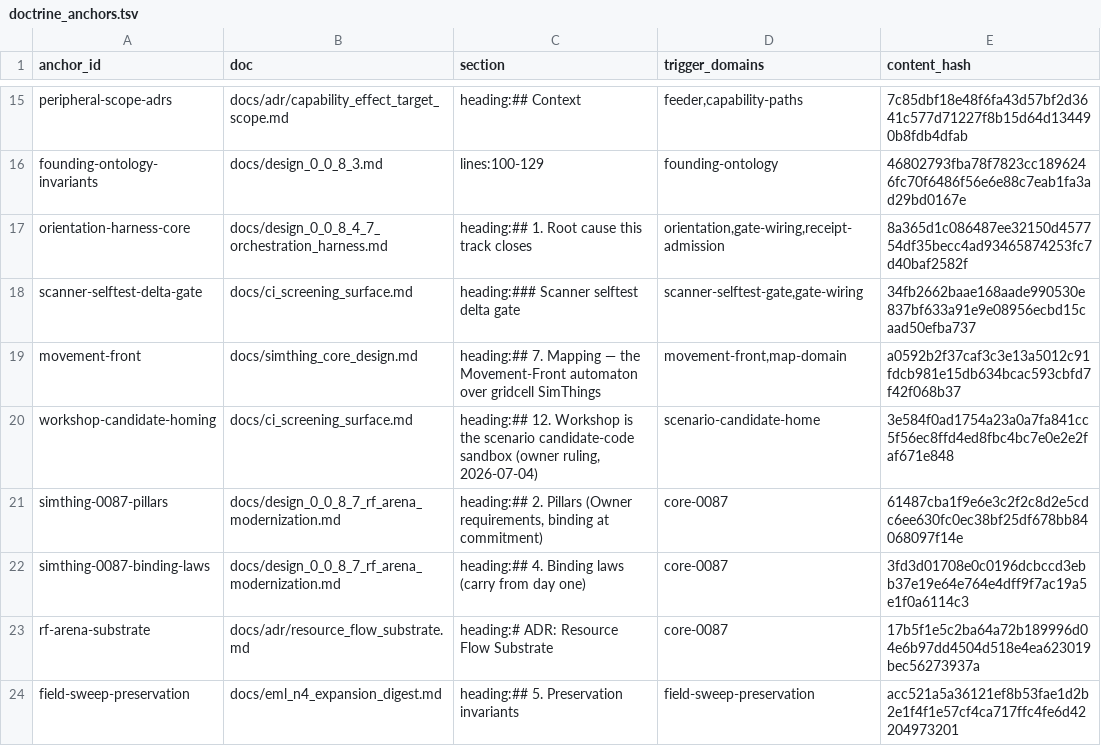
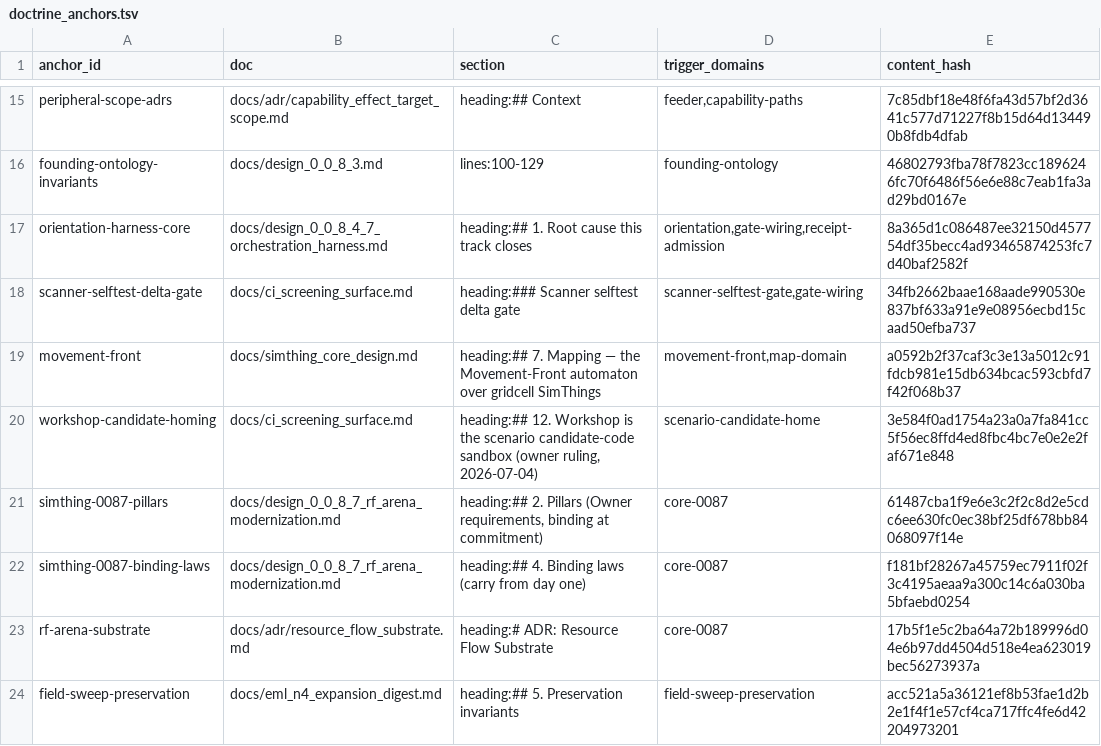
Before and after one commit to khorum08/SimThing, a TSV file: scripts/ci/doctrine_anchors.tsv, drawn as a sheet; only a part is shown, gaps mark what is left out.

```diff
--- a/scripts/ci/doctrine_anchors.tsv
+++ b/scripts/ci/doctrine_anchors.tsv
@@ -21,3 +21,3 @@ workshop-candidate-homing	docs/ci_screening_surface.md	heading:## 12. Workshop i
 simthing-0087-pillars	docs/design_0_0_8_7_rf_arena_modernization.md	heading:## 2. Pillars (Owner requirements, binding at commitment)	core-0087	61487cba1f9e6e3c2f2c8d2e5cdc6ee630fc0ec38bf25df678bb84068097f14e
-simthing-0087-binding-laws	docs/design_0_0_8_7_rf_arena_modernization.md	heading:## 4. Binding laws (carry from day one)	core-0087	3fd3d01708e0c0196dcbccd3ebb37e19e64e764e4dff9f7ac19a5e1f0a6114c3
+simthing-0087-binding-laws	docs/design_0_0_8_7_rf_arena_modernization.md	heading:## 4. Binding laws (carry from day one)	core-0087	f181bf28267a45759ec7911f02f3c4195aeaa9a300c14c6a030ba5bfaebd0254
 rf-arena-substrate	docs/adr/resource_flow_substrate.md	heading:# ADR: Resource Flow Substrate	core-0087	17b5f1e5c2ba64a72b189996d04e6b97dd4504d518e4ea623019bec56273937a
```
Also changed, not shown: 3 other files.
